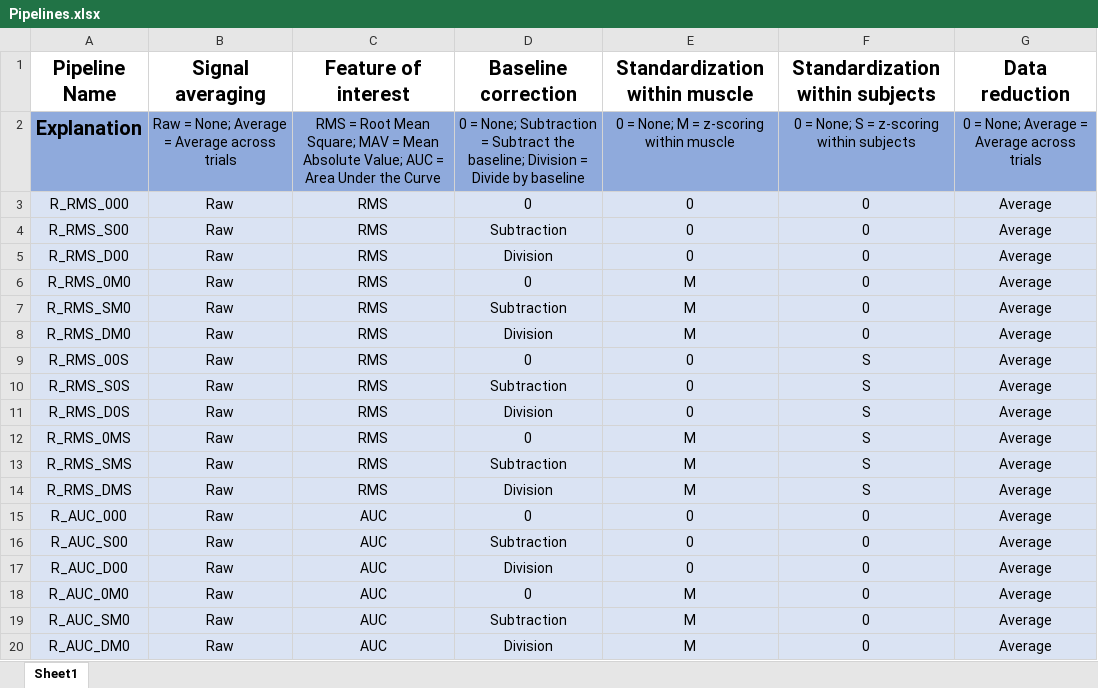
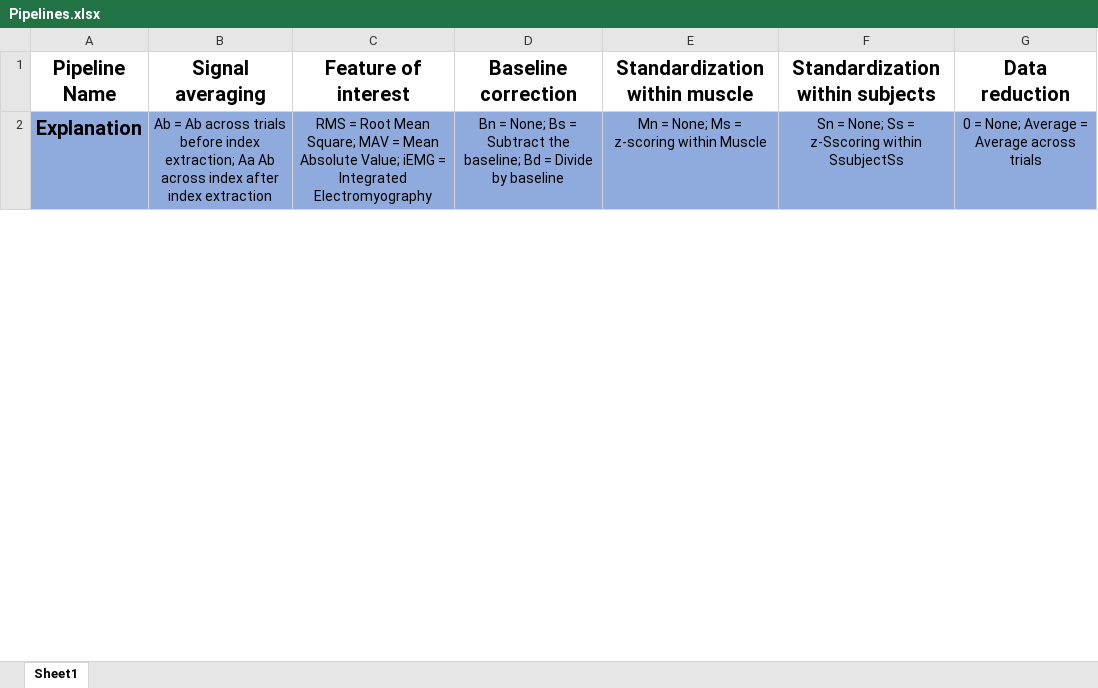
Before and after one commit to TommasoGhilardi/EMG_Pipelines, an Excel workbook: Pipelines.xlsx, sheet Sheet1, drawn as a sheet; only a part is shown; values as stored, in another font and other column widths than the file's, no borders; table styles not drawn; removed rows and columns are numbered as before the commit, all else as after; the diff covers the shown part only; the diff names each change by its address in the sheet, - before the commit and + after, or states it on an @@ line.

Commit message:
update table

```diff
--- a/Pipelines.xlsx (sheet Sheet1)
+++ b/Pipelines.xlsx (sheet Sheet1)
-B2 (Signal averaging): Raw = None; Average = Average across trials
+B2 (Signal averaging): Ab = Ab across trials before index extraction; Aa Ab across index after index extraction
-C2 (Feature of interest): …Absolute Value; AUC = Area Under the Curve
+C2 (Feature of interest): …Absolute Value; iEMG = Integrated Electromyography
-D2 (Baseline correction): 0 = None; Subtraction = Subtract the baseline; Division = Divide…
+D2 (Baseline correction): Bn = None; Bs = Subtract the baseline; Bd = Divide…
-E2 (Standardization within muscle): 0 = None; M = z-scoring within muscle
+E2 (Standardization within muscle): Mn = None; Ms = z-scoring within Muscle
-F2 (Standardization within subjects): 0 = None; S = z-scoring within subjects
+F2 (Standardization within subjects): Sn = None; Ss = z-Sscoring within SsubjectSs
-row 3: R_RMS_000 | Raw | RMS | 0 | 0 | 0 | Average
-row 4: R_RMS_S00 | Raw | RMS | Subtraction | 0 | 0 | Average
-row 5: R_RMS_D00 | Raw | RMS | Division | 0 | 0 | Average
-row 6: R_RMS_0M0 | Raw | RMS | 0 | M | 0 | Average
-row 7: R_RMS_SM0 | Raw | RMS | Subtraction | M | 0 | Average
-row 8: R_RMS_DM0 | Raw | RMS | Division | M | 0 | Average
-row 9: R_RMS_00S | Raw | RMS | 0 | 0 | S | Average
-row 10: R_RMS_S0S | Raw | RMS | Subtraction | 0 | S | Average
-row 11: R_RMS_D0S | Raw | RMS | Division | 0 | S | Average
-row 12: R_RMS_0MS | Raw | RMS | 0 | M | S | Average
-row 13: R_RMS_SMS | Raw | RMS | Subtraction | M | S | Average
-row 14: R_RMS_DMS | Raw | RMS | Division | M | S | Average
-row 15: R_AUC_000 | Raw | AUC | 0 | 0 | 0 | Average
-row 16: R_AUC_S00 | Raw | AUC | Subtraction | 0 | 0 | Average
-row 17: R_AUC_D00 | Raw | AUC | Division | 0 | 0 | Average
-row 18: R_AUC_0M0 | Raw | AUC | 0 | M | 0 | Average
-row 19: R_AUC_SM0 | Raw | AUC | Subtraction | M | 0 | Average
-row 20: R_AUC_DM0 | Raw | AUC | Division | M | 0 | Average
```
Also changed, not shown: 72 added rows and 54 removed rows elsewhere in this sheet, 1 other file.
